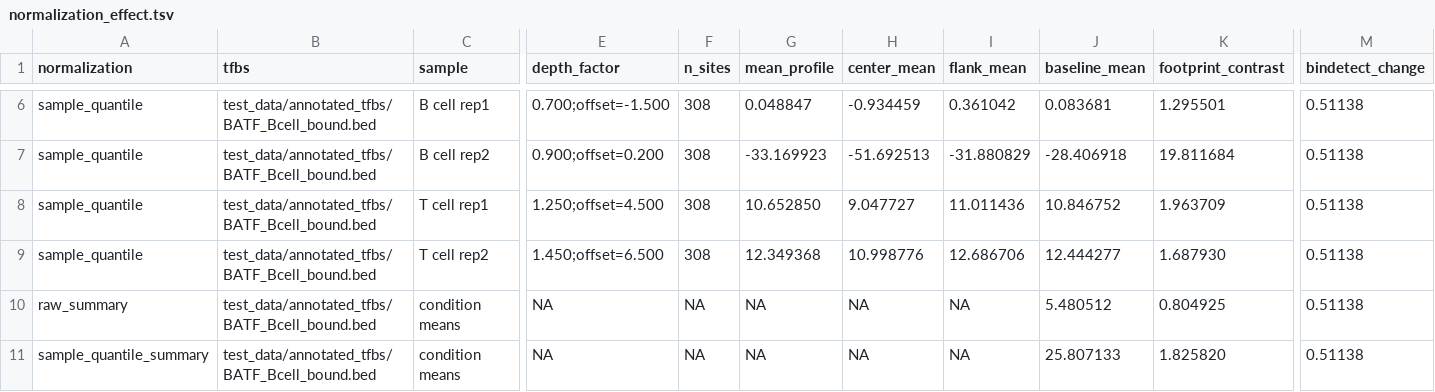
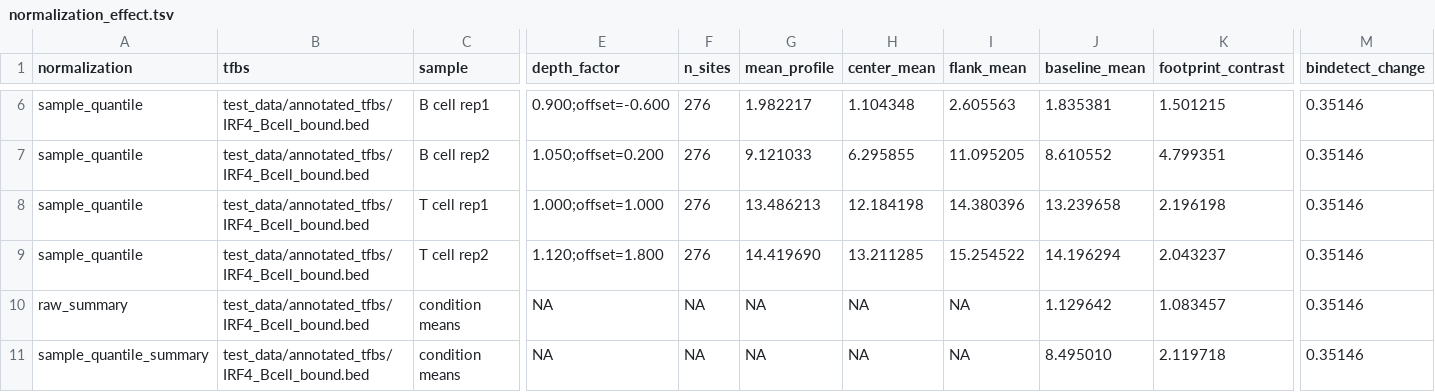
Before and after one commit to oncologylab/fp-tools, a TSV file: paper/manuscript/figures/normalization_effect.tsv, drawn as a sheet; only a part is shown, gaps mark what is left out; the diff covers the shown part only; the diff names each change by its address in the sheet, - before the commit and + after, or states it on an @@ line.

```diff
--- a/paper/manuscript/figures/normalization_effect.tsv
+++ b/paper/manuscript/figures/normalization_effect.tsv
-B6:B11 (tfbs): test_data/annotated_tfbs/BATF_Bcell_bound.bed
+B6:B11 (tfbs): test_data/annotated_tfbs/IRF4_Bcell_bound.bed
-E6 (depth_factor): 0.700;offset=-1.500
+E6 (depth_factor): 0.900;offset=-0.600
-F6:F9 (n_sites): 308
+F6:F9 (n_sites): 276
-G6 (mean_profile): 0.048847
+G6 (mean_profile): 1.982217
-H6 (center_mean): -0.934459
+H6 (center_mean): 1.104348
-I6 (flank_mean): 0.361042
+I6 (flank_mean): 2.605563
-J6 (baseline_mean): 0.083681
+J6 (baseline_mean): 1.835381
-K6 (footprint_contrast): 1.295501
+K6 (footprint_contrast): 1.501215
-M6:M11 (bindetect_change): 0.51138
+M6:M11 (bindetect_change): 0.35146
-E7 (depth_factor): 0.900;offset=0.200
+E7 (depth_factor): 1.050;offset=0.200
-G7 (mean_profile): -33.169923
+G7 (mean_profile): 9.121033
-H7 (center_mean): -51.692513
+H7 (center_mean): 6.295855
-I7 (flank_mean): -31.880829
+I7 (flank_mean): 11.095205
-J7 (baseline_mean): -28.406918
+J7 (baseline_mean): 8.610552
-K7 (footprint_contrast): 19.811684
+K7 (footprint_contrast): 4.799351
-E8 (depth_factor): 1.250;offset=4.500
+E8 (depth_factor): 1.000;offset=1.000
-G8 (mean_profile): 10.652850
+G8 (mean_profile): 13.486213
-H8 (center_mean): 9.047727
+H8 (center_mean): 12.184198
-I8 (flank_mean): 11.011436
+I8 (flank_mean): 14.380396
-J8 (baseline_mean): 10.846752
+J8 (baseline_mean): 13.239658
-K8 (footprint_contrast): 1.963709
+K8 (footprint_contrast): 2.196198
-E9 (depth_factor): 1.450;offset=6.500
+E9 (depth_factor): 1.120;offset=1.800
-G9 (mean_profile): 12.349368
+G9 (mean_profile): 14.419690
-H9 (center_mean): 10.998776
+H9 (center_mean): 13.211285
-I9 (flank_mean): 12.686706
+I9 (flank_mean): 15.254522
-J9 (baseline_mean): 12.444277
+J9 (baseline_mean): 14.196294
-K9 (footprint_contrast): 1.687930
+K9 (footprint_contrast): 2.043237
-J10 (baseline_mean): 5.480512
+J10 (baseline_mean): 1.129642
-K10 (footprint_contrast): 0.804925
+K10 (footprint_contrast): 1.083457
-J11 (baseline_mean): 25.807133
+J11 (baseline_mean): 8.495010
-K11 (footprint_contrast): 1.825820
+K11 (footprint_contrast): 2.119718
```
Also changed, not shown: 116 edited cells elsewhere in this file, 7 other files.
